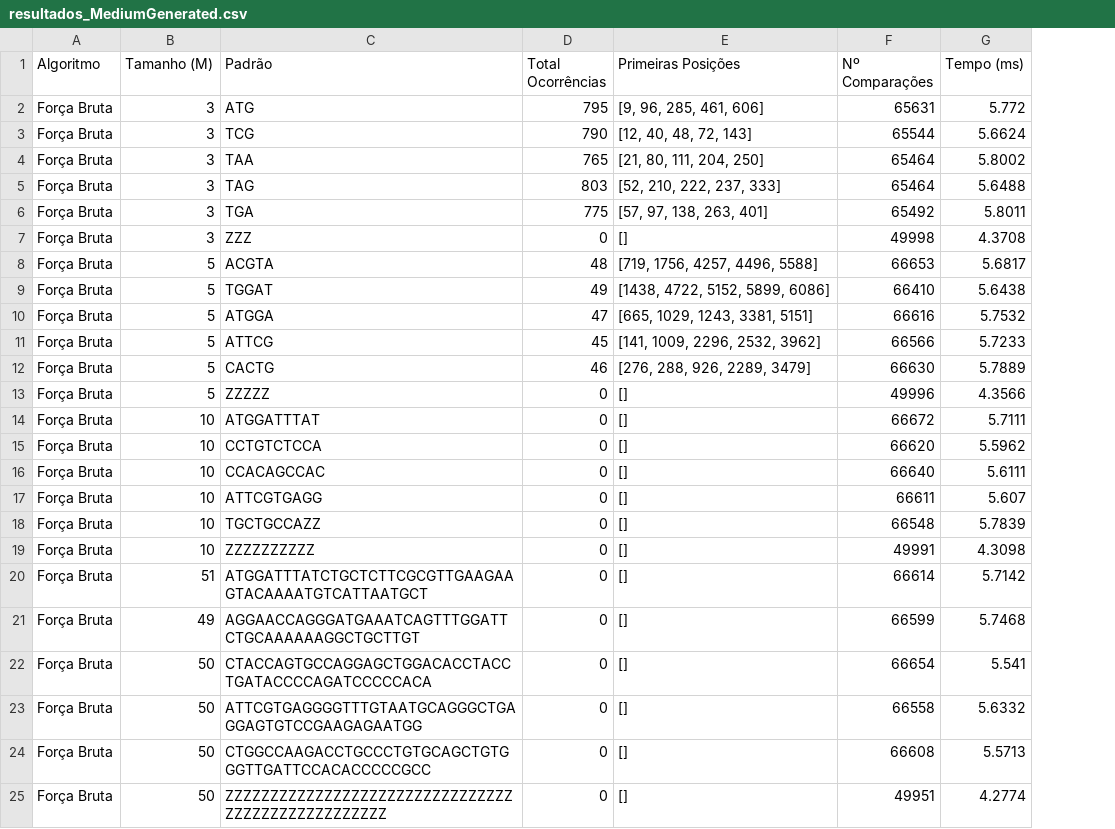
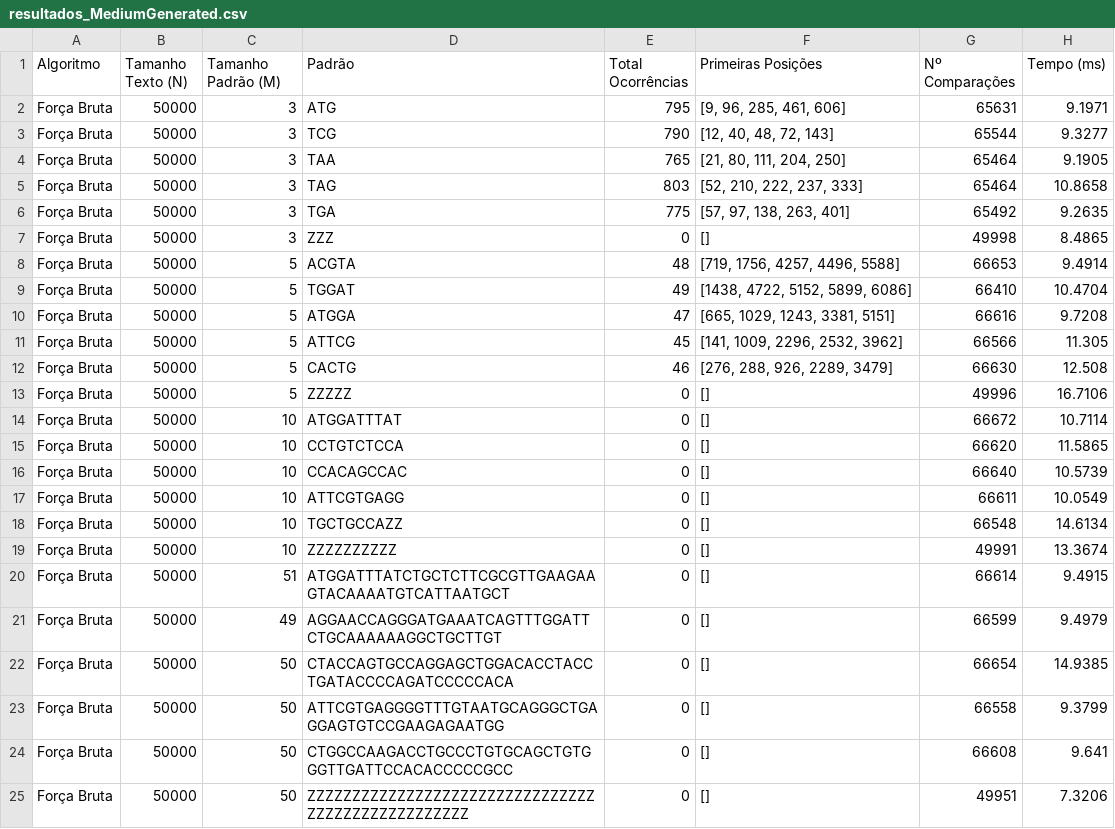
Before and after one commit to murilodavanso/ProcessamentoDeCadeias-AEDII-2026.2, a CSV file: out/forcaBruta/resultados_MediumGenerated.csv, drawn as a sheet; addresses are those after the commit; the diff names each change by its address in the sheet, - before the commit and + after, or states it on an @@ line.

```diff
--- a/out/forcaBruta/resultados_MediumGenerated.csv
+++ b/out/forcaBruta/resultados_MediumGenerated.csv
+column B (Tamanho Texto (N)), rows 2-25: all 50000
-C1: Tamanho (M)
+C1: Tamanho Padrão (M)
-H2 (Tempo (ms)): 5.772
+H2 (Tempo (ms)): 9.1971
-H3 (Tempo (ms)): 5.6624
+H3 (Tempo (ms)): 9.3277
-H4 (Tempo (ms)): 5.8002
+H4 (Tempo (ms)): 9.1905
-H5 (Tempo (ms)): 5.6488
+H5 (Tempo (ms)): 10.8658
-H6 (Tempo (ms)): 5.8011
+H6 (Tempo (ms)): 9.2635
-H7 (Tempo (ms)): 4.3708
+H7 (Tempo (ms)): 8.4865
-H8 (Tempo (ms)): 5.6817
+H8 (Tempo (ms)): 9.4914
-H9 (Tempo (ms)): 5.6438
+H9 (Tempo (ms)): 10.4704
-H10 (Tempo (ms)): 5.7532
+H10 (Tempo (ms)): 9.7208
-H11 (Tempo (ms)): 5.7233
+H11 (Tempo (ms)): 11.305
-H12 (Tempo (ms)): 5.7889
+H12 (Tempo (ms)): 12.508
-H13 (Tempo (ms)): 4.3566
+H13 (Tempo (ms)): 16.7106
-H14 (Tempo (ms)): 5.7111
+H14 (Tempo (ms)): 10.7114
-H15 (Tempo (ms)): 5.5962
+H15 (Tempo (ms)): 11.5865
-H16 (Tempo (ms)): 5.6111
+H16 (Tempo (ms)): 10.5739
-H17 (Tempo (ms)): 5.607
+H17 (Tempo (ms)): 10.0549
-H18 (Tempo (ms)): 5.7839
+H18 (Tempo (ms)): 14.6134
-H19 (Tempo (ms)): 4.3098
+H19 (Tempo (ms)): 13.3674
-H20 (Tempo (ms)): 5.7142
+H20 (Tempo (ms)): 9.4915
-H21 (Tempo (ms)): 5.7468
+H21 (Tempo (ms)): 9.4979
-H22 (Tempo (ms)): 5.541
+H22 (Tempo (ms)): 14.9385
-H23 (Tempo (ms)): 5.6332
+H23 (Tempo (ms)): 9.3799
-H24 (Tempo (ms)): 5.5713
+H24 (Tempo (ms)): 9.641
-H25 (Tempo (ms)): 4.2774
+H25 (Tempo (ms)): 7.3206
```
Also changed, not shown: out/forcaBruta/resultados_GenBank.csv, out/forcaBruta/resultados_LargeGenerated.csv, 12 other files.
